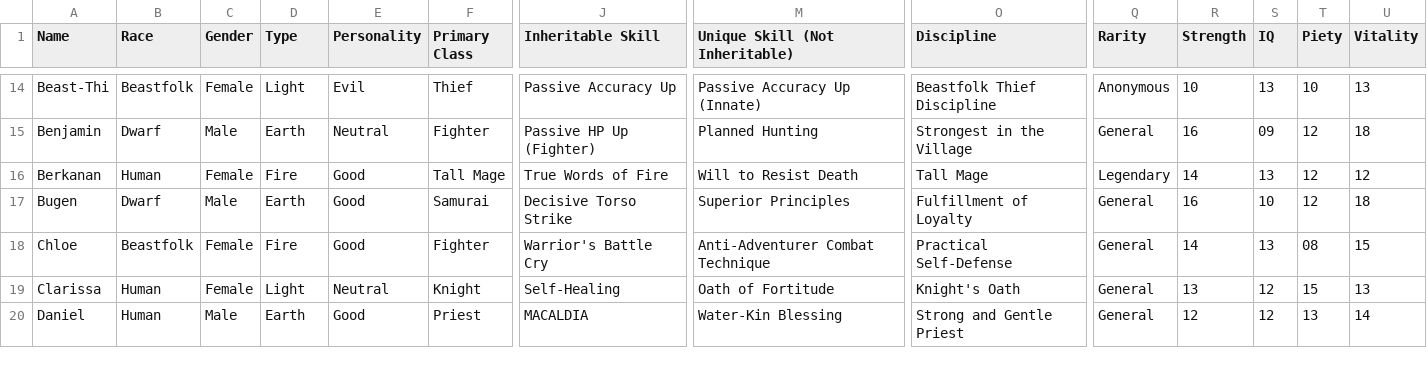
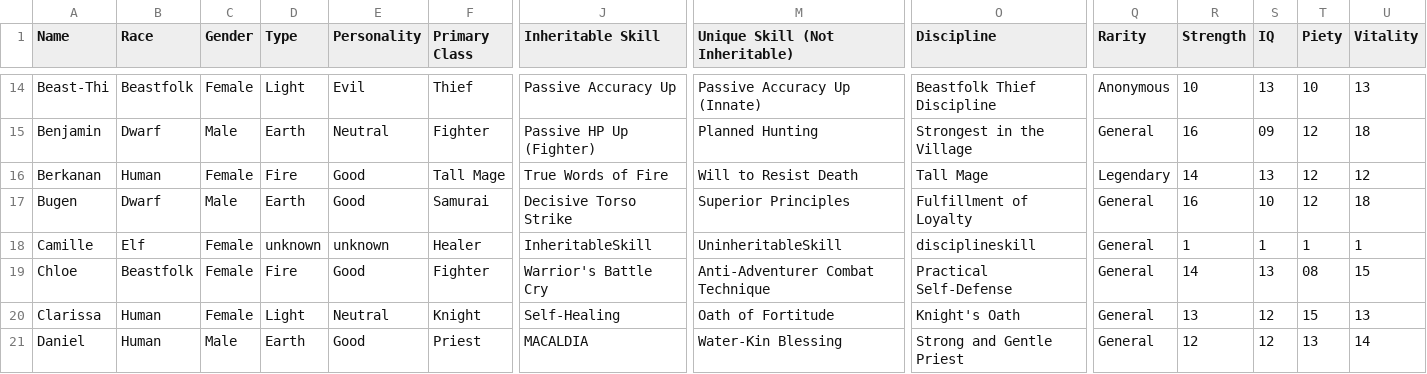
Before and after one commit to itsnicksia/wizardry-daphne-guide, a CSV file: data/adventurers.csv, drawn as a sheet; only a part is shown, gaps mark what is left out; rows hold the shown columns only; the diff names each change by its address in the sheet, - before the commit and + after, or states it on an @@ line.

Commit message:
Add Camille placeholder to adventurers.csv

```diff
--- a/data/adventurers.csv
+++ b/data/adventurers.csv
+row 18: Camille | Elf | Female | unknown | unknown | Healer | InheritableSkill | UninheritableSkill | disciplineskill | General | 1 | 1 | 1 | 1
```
